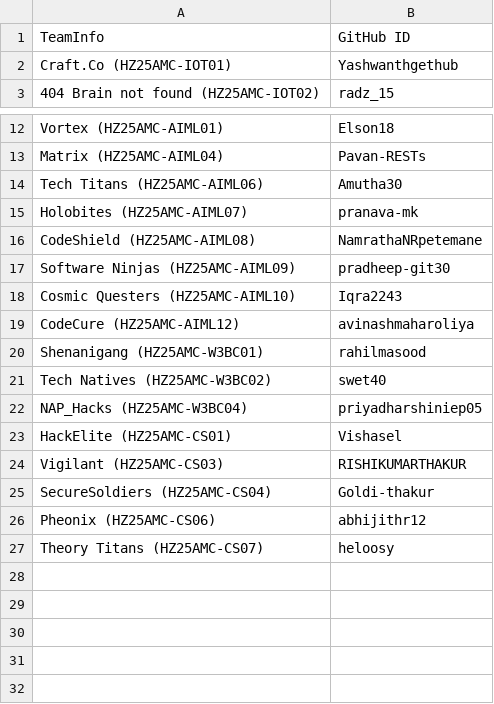
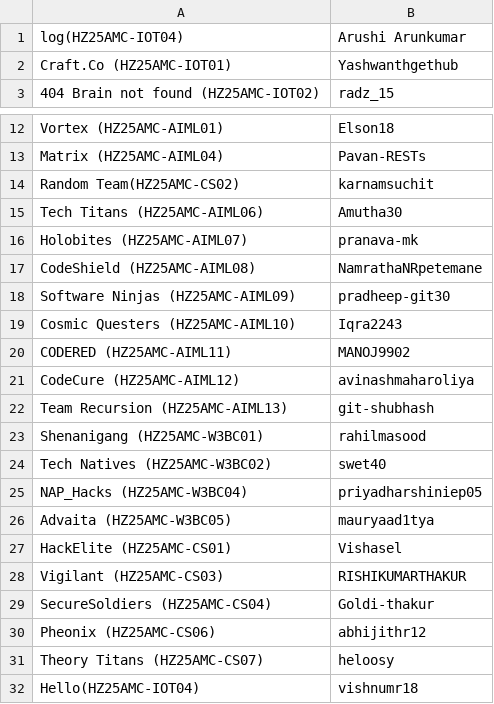
Before and after one commit to vishnumr18/AutomatedRepoCreation, a CSV file: MergedFile.csv, drawn as a sheet; only a part is shown, gaps mark what is left out.

```diff
--- a/MergedFile.csv
+++ b/MergedFile.csv
@@ -1,2 +1,2 @@
-TeamInfo,GitHub ID
+log(HZ25AMC-IOT04),Arushi Arunkumar
 Craft.Co (HZ25AMC-IOT01),Yashwanthgethub
@@ -13,2 +13,3 @@ Vortex (HZ25AMC-AIML01),Elson18
 Matrix (HZ25AMC-AIML04),Pavan-RESTs
+Random Team(HZ25AMC-CS02),karnamsuchit
 Tech Titans  (HZ25AMC-AIML06),Amutha30
@@ -18,3 +19,5 @@ Software Ninjas (HZ25AMC-AIML09),pradheep-git30
 Cosmic Questers (HZ25AMC-AIML10),Iqra2243
+CODERED (HZ25AMC-AIML11),MANOJ9902
 CodeCure (HZ25AMC-AIML12),avinashmaharoliya
+Team Recursion (HZ25AMC-AIML13),git-shubhash
 Shenanigang (HZ25AMC-W3BC01),rahilmasood
@@ -22,2 +25,3 @@ Tech Natives (HZ25AMC-W3BC02),swet40
 NAP_Hacks (HZ25AMC-W3BC04),priyadharshiniep05
+Advaita (HZ25AMC-W3BC05),mauryaad1tya
 HackElite (HZ25AMC-CS01),Vishasel
@@ -27 +31,2 @@ Pheonix (HZ25AMC-CS06),abhijithr12
 Theory Titans (HZ25AMC-CS07),heloosy
+Hello(HZ25AMC-IOT04),vishnumr18
```
Also changed, not shown: 5 other files.
